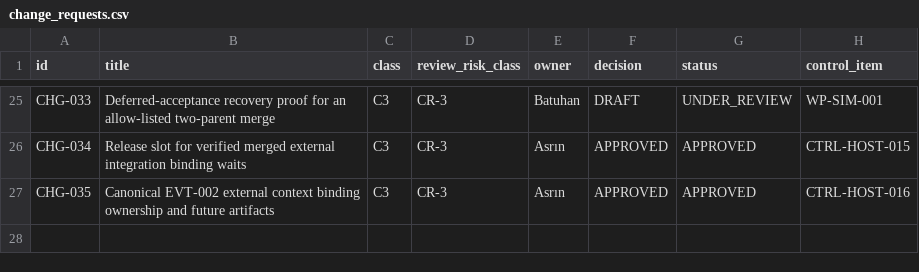
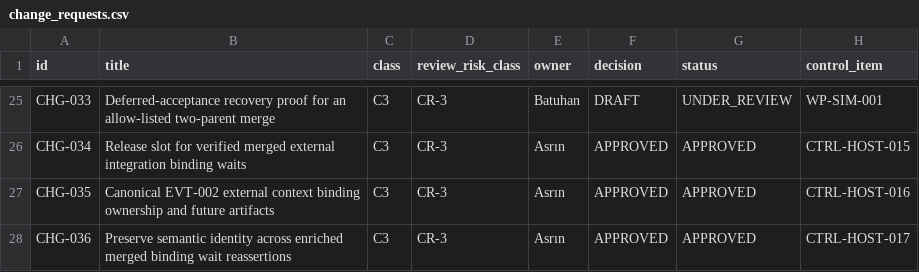
Before and after one commit to Asperant/critical-aerospace-manufacturing, a CSV file: 09_change/change_requests.csv, drawn as a sheet; only a part is shown, gaps mark what is left out; the diff names each change by its address in the sheet, - before the commit and + after, or states it on an @@ line.

Commit message:
[CTRL-HOST-017] Match semantic merged wait reassertions

```diff
--- a/09_change/change_requests.csv
+++ b/09_change/change_requests.csv
+row 28: CHG-036 | Preserve semantic identity across enriched merged binding wait reassertions | C3 | CR-3 | Asrın | APPROVED | APPROVED | CTRL-HOST-017
```
Also changed, not shown: 5 other files.
